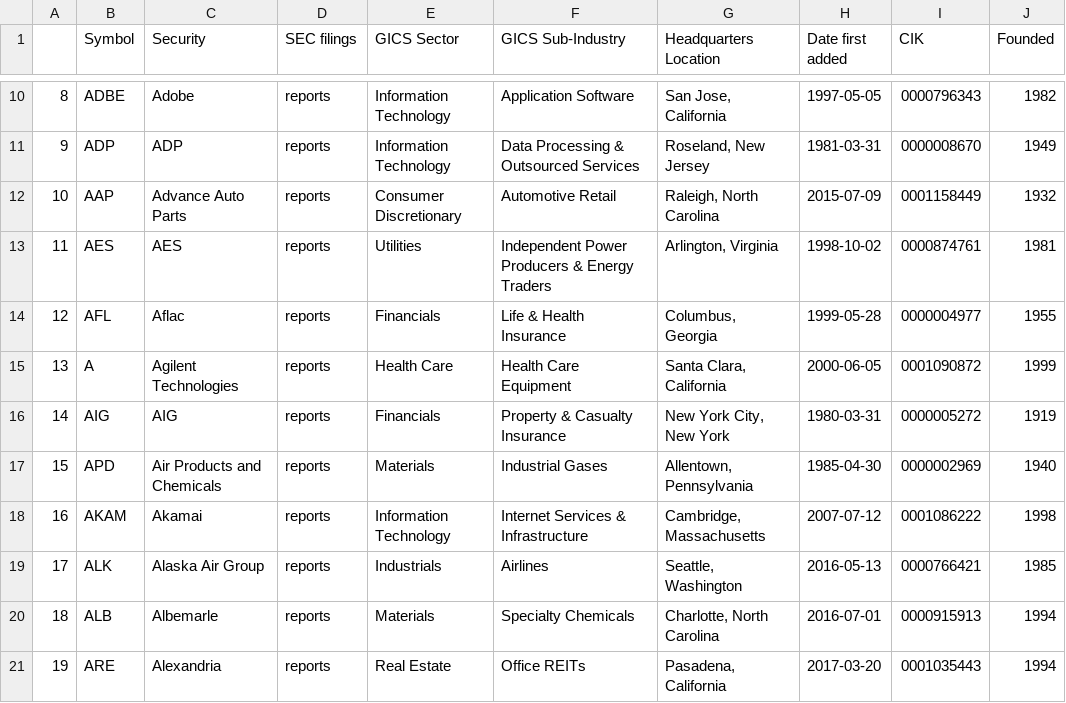
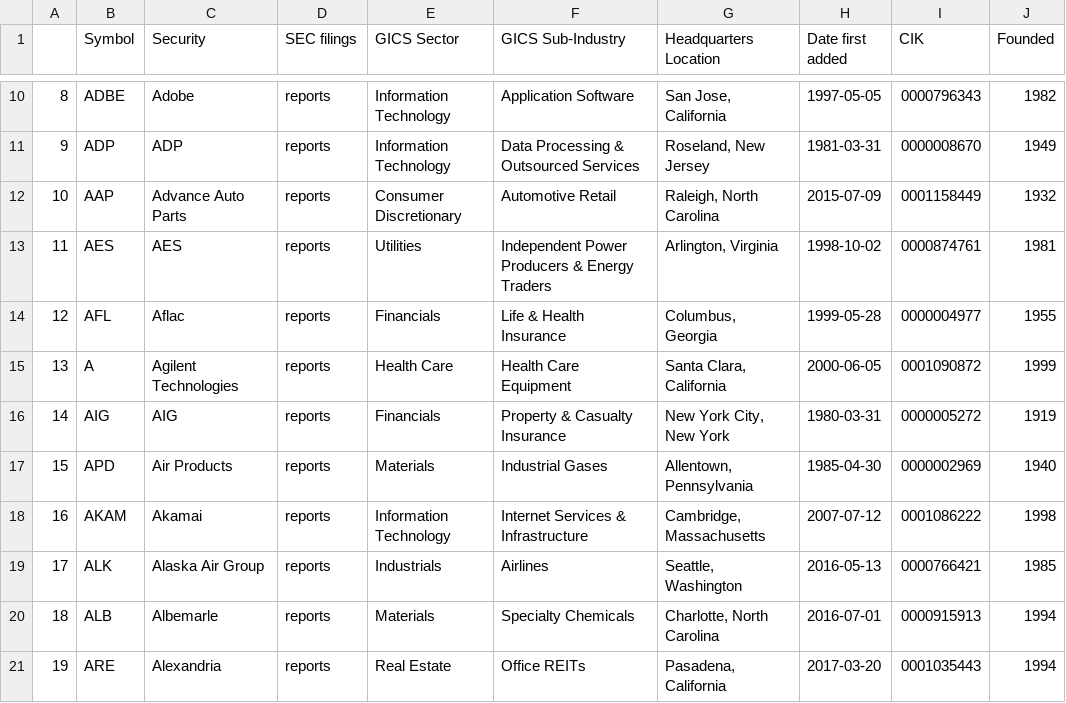
Before and after one commit to vvelicu/s-p500, a CSV file: data/SP500_Components.csv, drawn as a sheet; only a part is shown, gaps mark what is left out.

```diff
--- a/data/SP500_Components.csv
+++ b/data/SP500_Components.csv
@@ -16,3 +16,3 @@
 14,AIG,AIG,reports,Financials,Property & Casualty Insurance,"New York City, New York",1980-03-31,0000005272,1919
-15,APD,Air Products and Chemicals,reports,Materials,Industrial Gases,"Allentown, Pennsylvania",1985-04-30,0000002969,1940
+15,APD,Air Products,reports,Materials,Industrial Gases,"Allentown, Pennsylvania",1985-04-30,0000002969,1940
 16,AKAM,Akamai,reports,Information Technology,Internet Services & Infrastructure,"Cambridge, Massachusetts",2007-07-12,0001086222,1998
```
